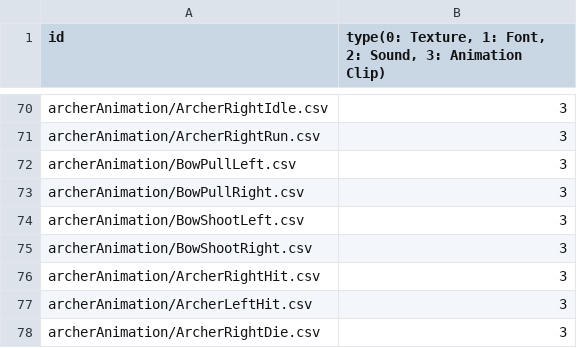
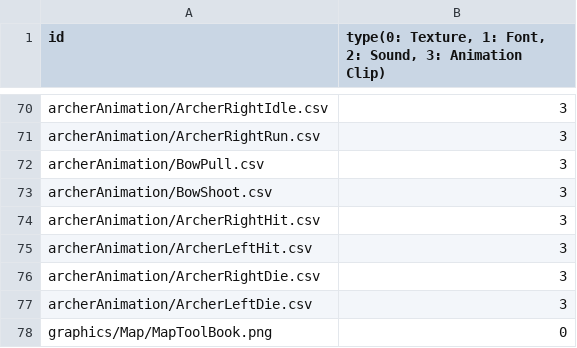
Before and after one commit to MinWooPark98/SFML_TeamProject, a CSV file: WizardOfLegend/WizardOfLegend-bin/Resources.csv, drawn as a sheet; only a part is shown, gaps mark what is left out; the shorter side is filled out with more unchanged rows.

Commit message:
Archer 공격 모션까지 완료
1. 플레이어 인식 이동 범위 완료
2. 플레이어 인식 공격 범위 완료

```diff
--- a/WizardOfLegend/WizardOfLegend-bin/Resources.csv
+++ b/WizardOfLegend/WizardOfLegend-bin/Resources.csv
@@ -71,6 +71,4 @@ archerAnimation/ArcherRightIdle.csv,3
 archerAnimation/ArcherRightRun.csv,3
-archerAnimation/BowPullLeft.csv,3
-archerAnimation/BowPullRight.csv,3
-archerAnimation/BowShootLeft.csv,3
-archerAnimation/BowShootRight.csv,3
+archerAnimation/BowPull.csv,3
+archerAnimation/BowShoot.csv,3
 archerAnimation/ArcherRightHit.csv,3
```
Also changed, not shown: WizardOfLegend/WizardOfLegend-bin/archerAnimation/BowPull.csv, WizardOfLegend/WizardOfLegend-bin/archerAnimation/BowShoot.csv, 4 other files.
